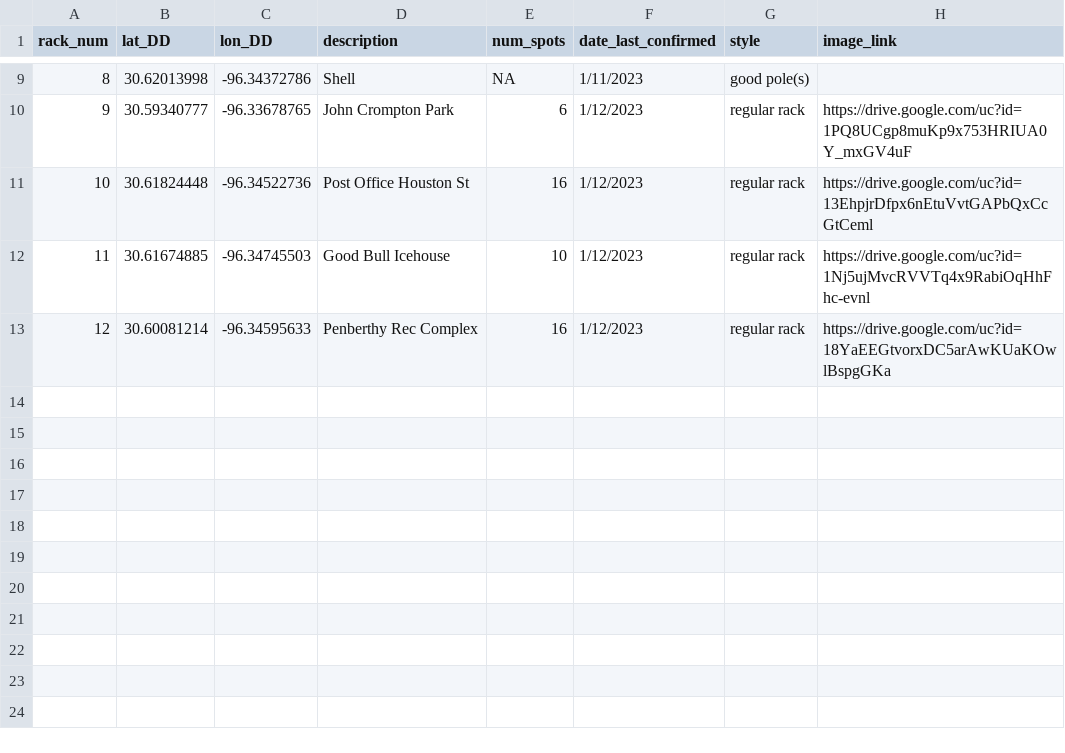
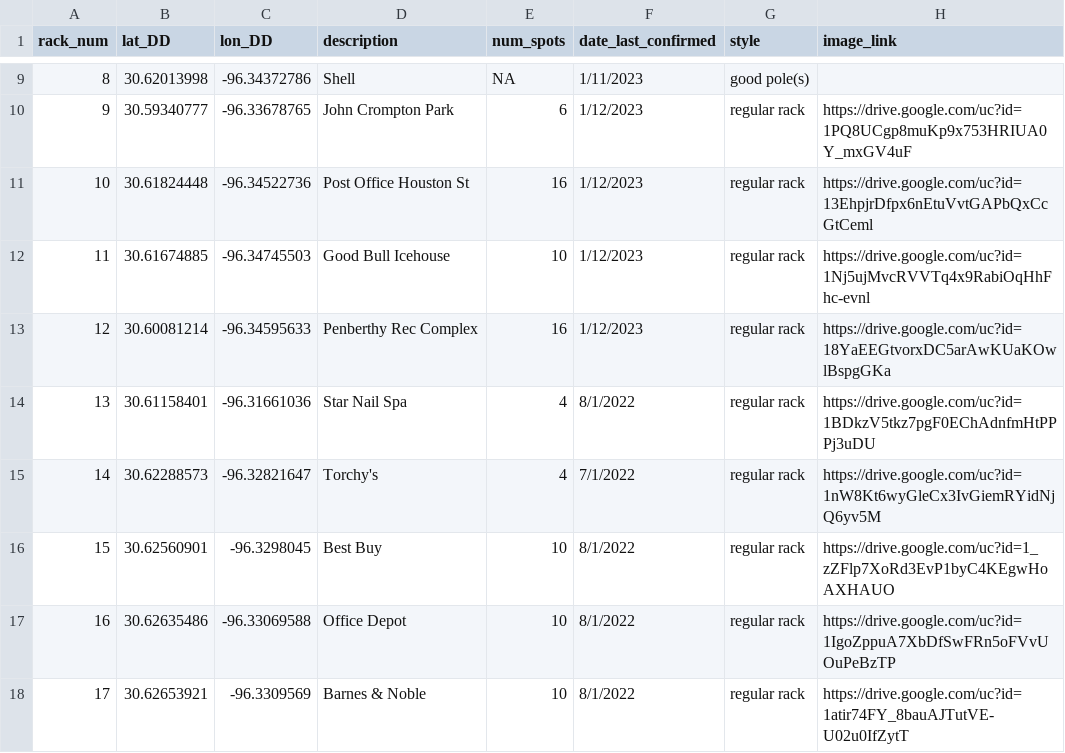
Before and after one commit to tuihat/shiny-server, a CSV file: BCS_bikeracks/bike_rack_db.csv, drawn as a sheet; only a part is shown, gaps mark what is left out.

Commit message:
Add files via upload

```diff
--- a/BCS_bikeracks/bike_rack_db.csv
+++ b/BCS_bikeracks/bike_rack_db.csv
@@ -13 +13,6 @@ rack_num,lat_DD,lon_DD,description,num_spots,date_last_confirmed,style,image_lin
 12,30.60081214,-96.34595633,Penberthy Rec Complex,16,1/12/2023,regular rack,https://drive.google.com/uc?id=18YaEEGtvorxDC5arAwKUaKOwlBspgGKa
+13,30.61158401,-96.31661036,Star Nail Spa,4,8/1/2022,regular rack,https://drive.google.com/uc?id=1BDkzV5tkz7pgF0EChAdnfmHtPPPj3uDU
+14,30.62288573,-96.32821647,Torchy's,4,7/1/2022,regular rack,https://drive.google.com/uc?id=1nW8Kt6wyGleCx3IvGiemRYidNjQ6yv5M
+15,30.62560901,-96.3298045,Best Buy,10,8/1/2022,regular rack,https://drive.google.com/uc?id=1_zZFlp7XoRd3EvP1byC4KEgwHoAXHAUO
+16,30.62635486,-96.33069588,Office Depot,10,8/1/2022,regular rack,https://drive.google.com/uc?id=1IgoZppuA7XbDfSwFRn5oFVvUOuPeBzTP
+17,30.62653921,-96.3309569,Barnes & Noble,10,8/1/2022,regular rack,https://drive.google.com/uc?id=1atir74FY_8bauAJTutVE-U02u0IfZytT
```
